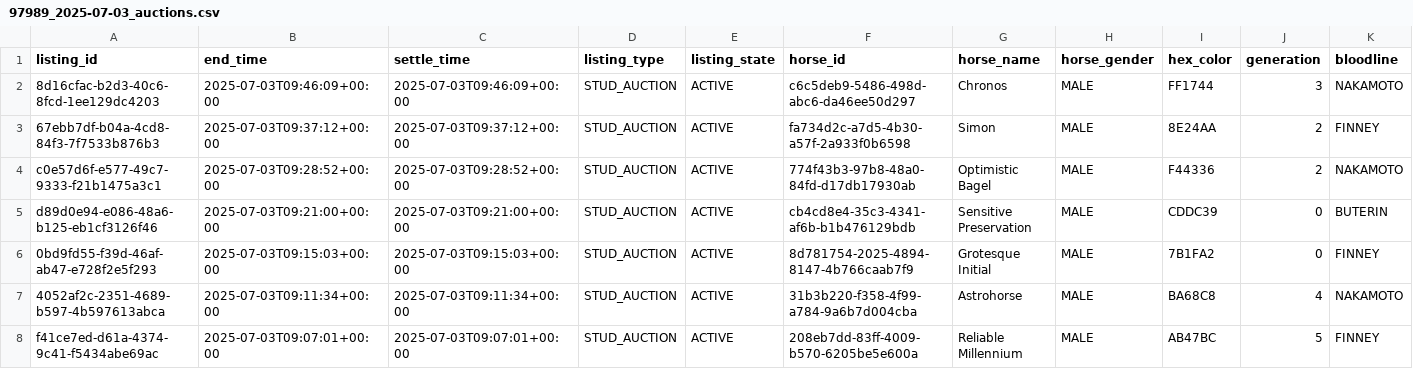
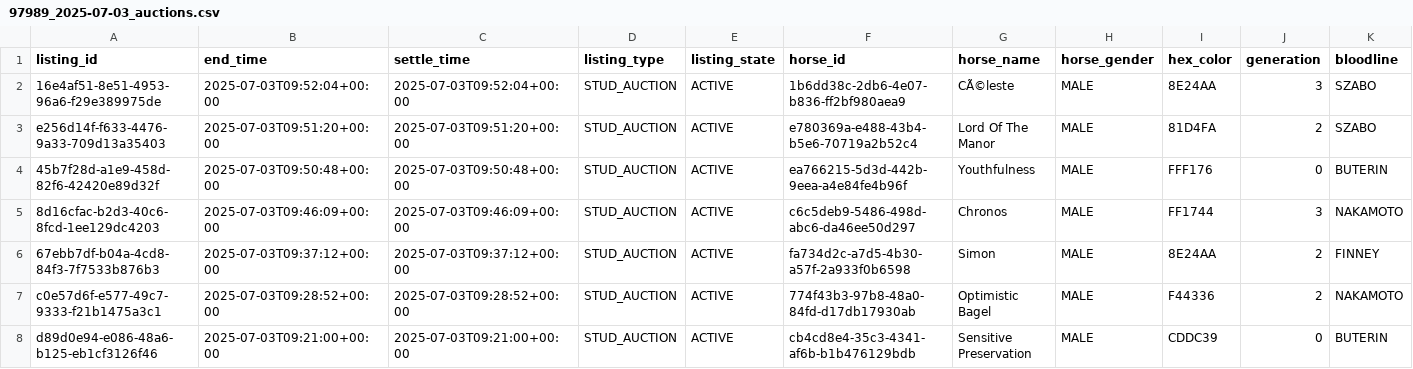
Before and after one commit to myblood-tempest/completed-auctions, a CSV file: 97989_2025-07-03_auctions.csv, drawn as a sheet; only a part is shown; the shorter side is filled out with more unchanged rows; rows hold the shown columns only; the diff names each change by its address in the sheet, - before the commit and + after, or states it on an @@ line.

Commit message:
Add 1 auction data files - 2025-07-03 01:54:27 UTC

```diff
--- a/97989_2025-07-03_auctions.csv
+++ b/97989_2025-07-03_auctions.csv
+row 2: 16e4af51-8e51-4953-96a6-f29e389975de | 2025-07-03T09:52:04+00:00 | 2025-07-03T09:52:04+00:00 | STUD_AUCTION | ACTIVE | 1b6dd38c-2db6-4e07-b836-ff2bf980aea9 | CÃ©leste | MALE | 8E24AA | 3 | SZABO
+row 3: e256d14f-f633-4476-9a33-709d13a35403 | 2025-07-03T09:51:20+00:00 | 2025-07-03T09:51:20+00:00 | STUD_AUCTION | ACTIVE | e780369a-e488-43b4-b5e6-70719a2b52c4 | Lord Of The Manor | MALE | 81D4FA | 2 | SZABO
+row 4: 45b7f28d-a1e9-458d-82f6-42420e89d32f | 2025-07-03T09:50:48+00:00 | 2025-07-03T09:50:48+00:00 | STUD_AUCTION | ACTIVE | ea766215-5d3d-442b-9eea-a4e84fe4b96f | Youthfulness | MALE | FFF176 | 0 | BUTERIN
```
Also changed, not shown: 1 other file.
